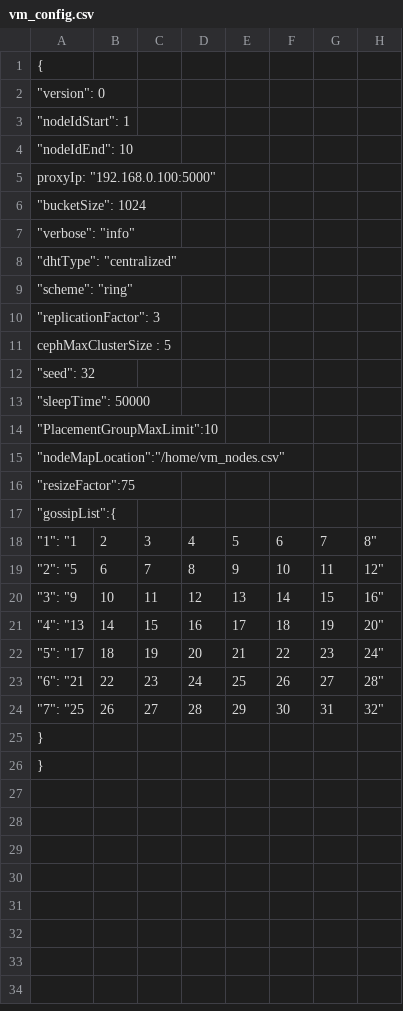
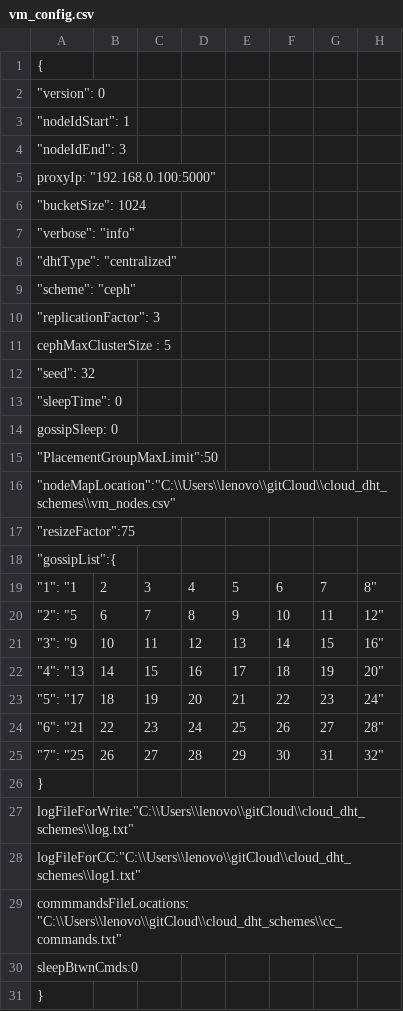
Before and after one commit to saurabhkumar2015/cloud_dht_schemes, a CSV file: vm_config.csv, drawn as a sheet; the diff names each change by its address in the sheet, - before the commit and + after, or states it on an @@ line.

Commit message:
Update vm_config.csv

```diff
--- a/vm_config.csv
+++ b/vm_config.csv
-A4: "nodeIdEnd": 10
+A4: "nodeIdEnd": 3
-A9: "scheme": "ring"
+A9: "scheme": "ceph"
-A13: "sleepTime": 50000
+A13: "sleepTime": 0
-A14: "PlacementGroupMaxLimit":10
+A14: gossipSleep: 0
-A15: "nodeMapLocation":"/home/vm_nodes.csv"
+A15: "PlacementGroupMaxLimit":50
+row 16: "nodeMapLocation":"C:\\Users\\lenovo\\gitCloud\\cloud_dht_schemes\\vm_nodes.csv"
+row 27: logFileForWrite:"C:\\Users\\lenovo\\gitCloud\\cloud_dht_schemes\\log.txt"
+row 28: logFileForCC:"C:\\Users\\lenovo\\gitCloud\\cloud_dht_schemes\\log1.txt"
+row 29: commmandsFileLocations: "C:\\Users\\lenovo\\gitCloud\\cloud_dht_schemes\\cc_commands.txt"
+row 30: sleepBtwnCmds:0
```
